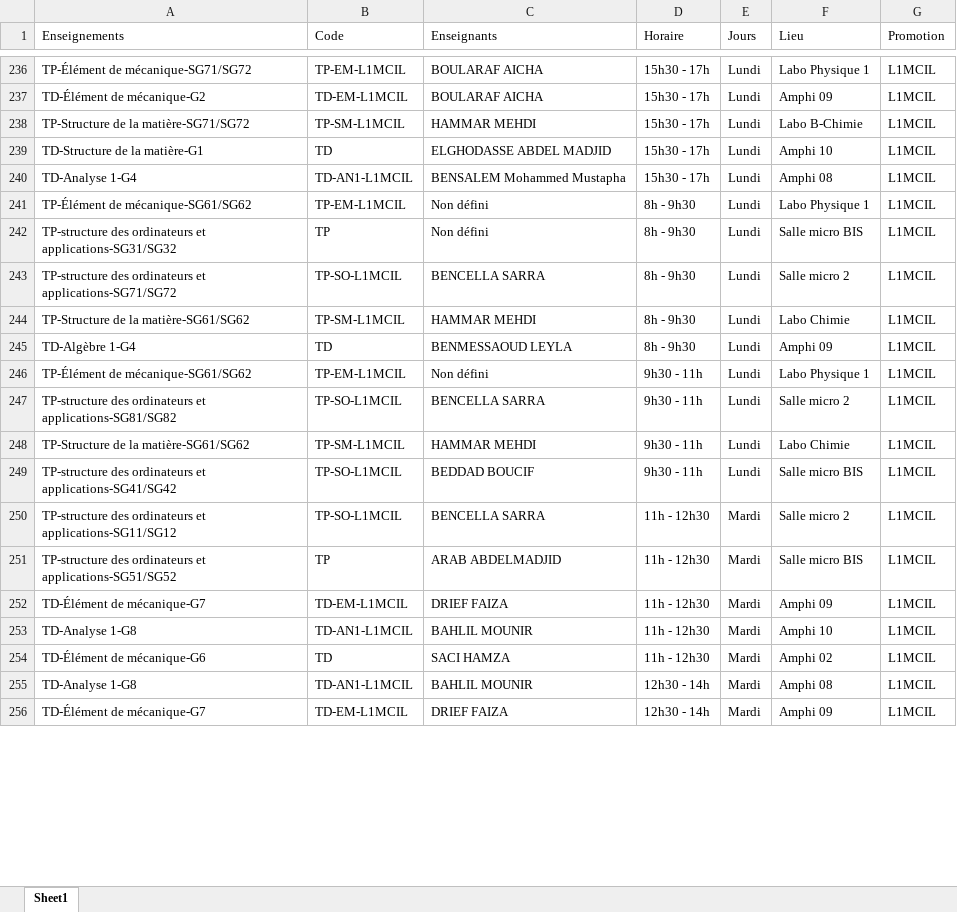
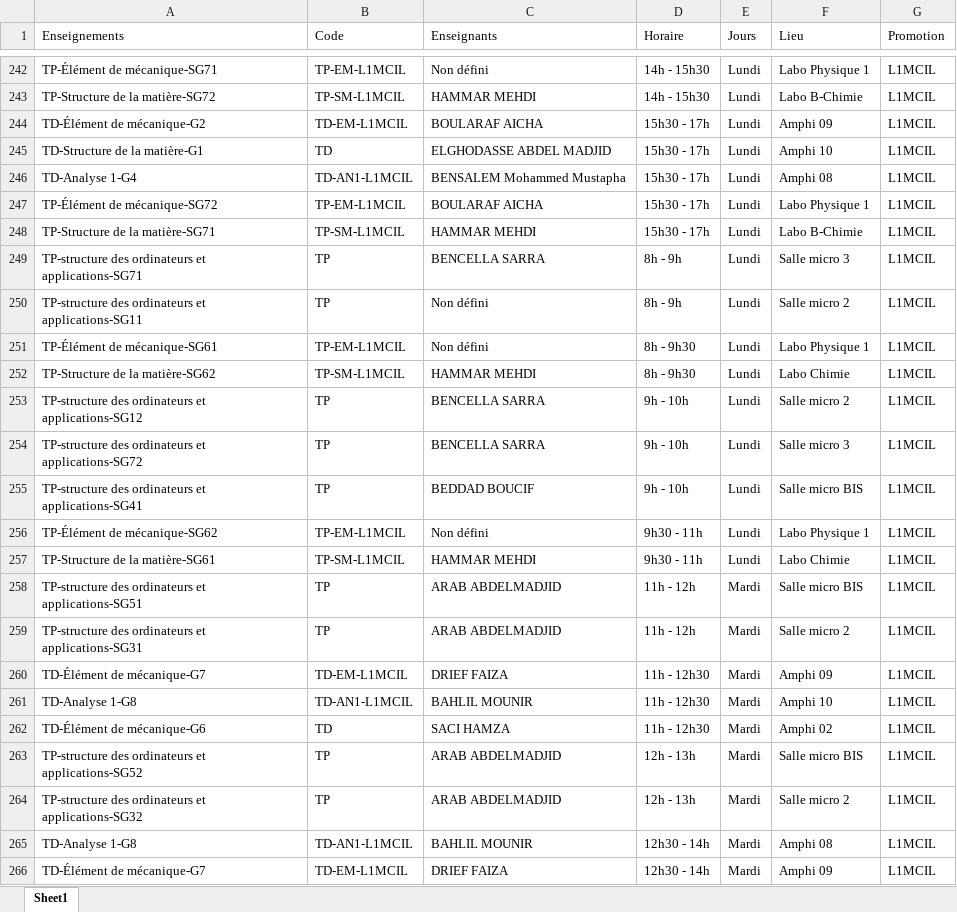
Before and after one commit to EDT-ELT-DEPARTMENT/Emplois-du-temps-2026-2027, an Excel workbook: dataEDT-ELT-S1-2027.xlsx, sheet Sheet1, drawn as a sheet; only a part is shown, gaps mark what is left out; values as stored, in another font and other column widths than the file's, no borders; removed rows and columns are numbered as before the commit, all else as after; the diff covers the shown part only; the diff names each change by its address in the sheet, - before the commit and + after, or states it on an @@ line.

```diff
--- a/dataEDT-ELT-S1-2027.xlsx (sheet Sheet1)
+++ b/dataEDT-ELT-S1-2027.xlsx (sheet Sheet1)
-A242 (Enseignements): TP-Élément de mécanique-SG71/SG72
+A242 (Enseignements): TP-Élément de mécanique-SG71
-C242 (Enseignants): BOULARAF AICHA
+C242 (Enseignants): Non défini
-D242 (Horaire): 15h30 - 17h
+D242 (Horaire): 14h - 15h30
+row 243: TP-Structure de la matière-SG72 | TP-SM-L1MCIL | HAMMAR MEHDI | 14h - 15h30 | Lundi | Labo B-Chimie | L1MCIL
-row 238: TP-Structure de la matière-SG71/SG72 | TP-SM-L1MCIL | HAMMAR MEHDI | 15h30 - 17h | Lundi | Labo B-Chimie | L1MCIL
-A247 (Enseignements): TP-Élément de mécanique-SG61/SG62
+A247 (Enseignements): TP-Élément de mécanique-SG72
-C247 (Enseignants): Non défini
+C247 (Enseignants): BOULARAF AICHA
-D247 (Horaire): 8h - 9h30
+D247 (Horaire): 15h30 - 17h
+row 248: TP-Structure de la matière-SG71 | TP-SM-L1MCIL | HAMMAR MEHDI | 15h30 - 17h | Lundi | Labo B-Chimie | L1MCIL
+row 249: TP-structure des ordinateurs et applications-SG71 | TP | BENCELLA SARRA | 8h - 9h | Lundi | Salle micro 3 | L1MCIL
-A250 (Enseignements): …ordinateurs et applications-SG31/SG32
+A250 (Enseignements): …ordinateurs et applications-SG11
-D250 (Horaire): 8h - 9h30
+D250 (Horaire): 8h - 9h
-F250 (Lieu): Salle micro BIS
+F250 (Lieu): Salle micro 2
-A251 (Enseignements): TP-structure des ordinateurs et applications-SG71/SG72
+A251 (Enseignements): TP-Élément de mécanique-SG61
-B251 (Code): TP-SO-L1MCIL
+B251 (Code): TP-EM-L1MCIL
-C251 (Enseignants): BENCELLA SARRA
+C251 (Enseignants): Non défini
-F251 (Lieu): Salle micro 2
+F251 (Lieu): Labo Physique 1
-A252 (Enseignements): TP-Structure de la matière-SG61/SG62
+A252 (Enseignements): TP-Structure de la matière-SG62
-row 245: TD-Algèbre 1-G4 | TD | BENMESSAOUD LEYLA | 8h - 9h30 | Lundi | Amphi 09 | L1MCIL
+row 253: TP-structure des ordinateurs et applications-SG12 | TP | BENCELLA SARRA | 9h - 10h | Lundi | Salle micro 2 | L1MCIL
+row 254: TP-structure des ordinateurs et applications-SG72 | TP | BENCELLA SARRA | 9h - 10h | Lundi | Salle micro 3 | L1MCIL
+row 255: TP-structure des ordinateurs et applications-SG41 | TP | BEDDAD BOUCIF | 9h - 10h | Lundi | Salle micro BIS | L1MCIL
-A256 (Enseignements): TP-Élément de mécanique-SG61/SG62
+A256 (Enseignements): TP-Élément de mécanique-SG62
-row 247: TP-structure des ordinateurs et applications-SG81/SG82 | TP-SO-L1MCIL | BENCELLA SARRA | 9h30 - 11h | Lundi | Salle micro 2 | L1MCIL
-A257 (Enseignements): TP-Structure de la matière-SG61/SG62
+A257 (Enseignements): TP-Structure de la matière-SG61
-row 249: TP-structure des ordinateurs et applications-SG41/SG42 | TP-SO-L1MCIL | BEDDAD BOUCIF | 9h30 - 11h | Lundi | Salle micro BIS | L1MCIL
-row 250: TP-structure des ordinateurs et applications-SG11/SG12 | TP-SO-L1MCIL | BENCELLA SARRA | 11h - 12h30 | Mardi | Salle micro 2 | L1MCIL
-A258 (Enseignements): …ordinateurs et applications-SG51/SG52
+A258 (Enseignements): …ordinateurs et applications-SG51
-D258 (Horaire): 11h - 12h30
+D258 (Horaire): 11h - 12h
+row 259: TP-structure des ordinateurs et applications-SG31 | TP | ARAB ABDELMADJID | 11h - 12h | Mardi | Salle micro 2 | L1MCIL
+row 263: TP-structure des ordinateurs et applications-SG52 | TP | ARAB ABDELMADJID | 12h - 13h | Mardi | Salle micro BIS | L1MCIL
+row 264: TP-structure des ordinateurs et applications-SG32 | TP | ARAB ABDELMADJID | 12h - 13h | Mardi | Salle micro 2 | L1MCIL
```
Also changed, not shown: 20 added rows, 18 removed rows, 21 moved rows and 20 edited cells elsewhere in this sheet.
